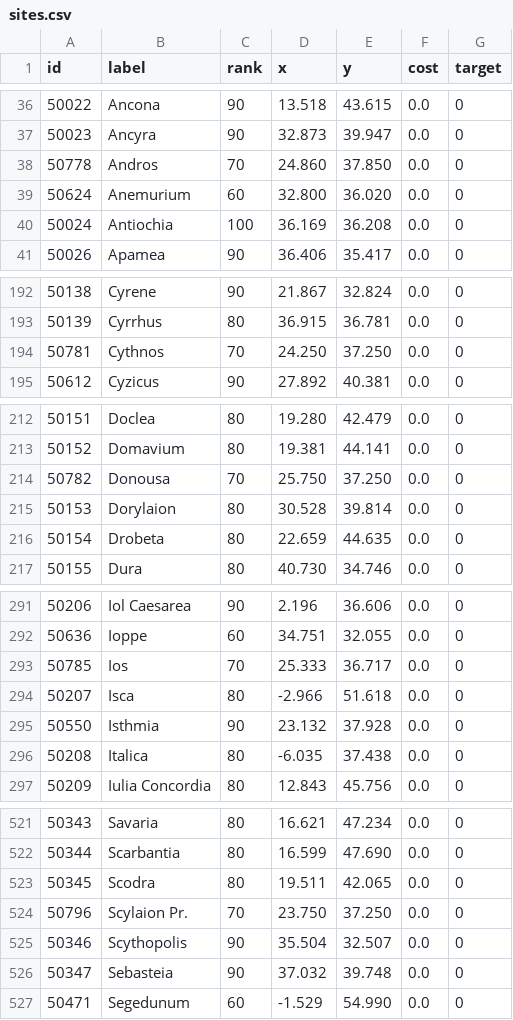
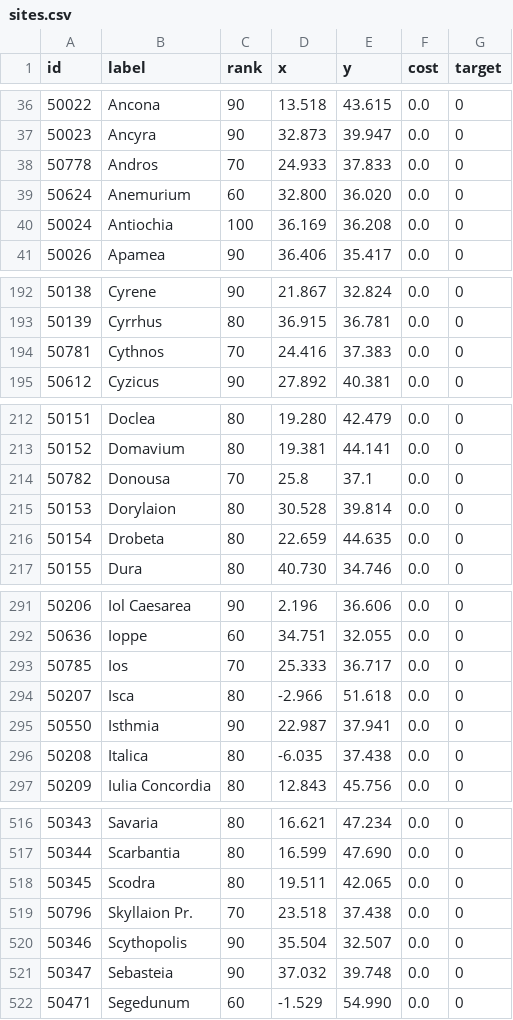
Before and after one commit to emeeks/orbis_v2, a CSV file: sites.csv, drawn as a sheet; only a part is shown, gaps mark what is left out; the diff covers the shown part only.

```diff
--- a/sites.csv
+++ b/sites.csv
@@ -37,3 +37,3 @@
 50023,"Ancyra",90,32.873,39.947,0.0,0
-50778,"Andros",70,24.860,37.850,0.0,0
+50778,"Andros",70,24.933,37.833,0.0,0
 50624,"Anemurium",60,32.800,36.020,0.0,0
@@ -193,3 +193,3 @@
 50139,"Cyrrhus",80,36.915,36.781,0.0,0
-50781,"Cythnos",70,24.250,37.250,0.0,0
+50781,"Cythnos",70,24.416,37.383,0.0,0
 50612,"Cyzicus",90,27.892,40.381,0.0,0
@@ -213,3 +213,3 @@
 50152,"Domavium",80,19.381,44.141,0.0,0
-50782,"Donousa",70,25.750,37.250,0.0,0
+50782,"Donousa",70,25.8,37.1,0.0,0
 50153,"Dorylaion",80,30.528,39.814,0.0,0
@@ -294,3 +294,3 @@
 50207,"Isca",80,-2.966,51.618,0.0,0
-50550,"Isthmia",90,23.132,37.928,0.0,0
+50550,"Isthmia",90,22.987,37.941,0.0,0
 50208,"Italica",80,-6.035,37.438,0.0,0
@@ -523,3 +518,3 @@
 50345,"Scodra",80,19.511,42.065,0.0,0
-50796,"Scylaion Pr.",70,23.750,37.250,0.0,0
+50796,"Skyllaion Pr.",70,23.518,37.438,0.0,0
 50346,"Scythopolis",90,35.504,32.507,0.0,0
```
Also changed, not shown: 5 removed rows and 9 edited cells elsewhere in this file, 10 other files.
